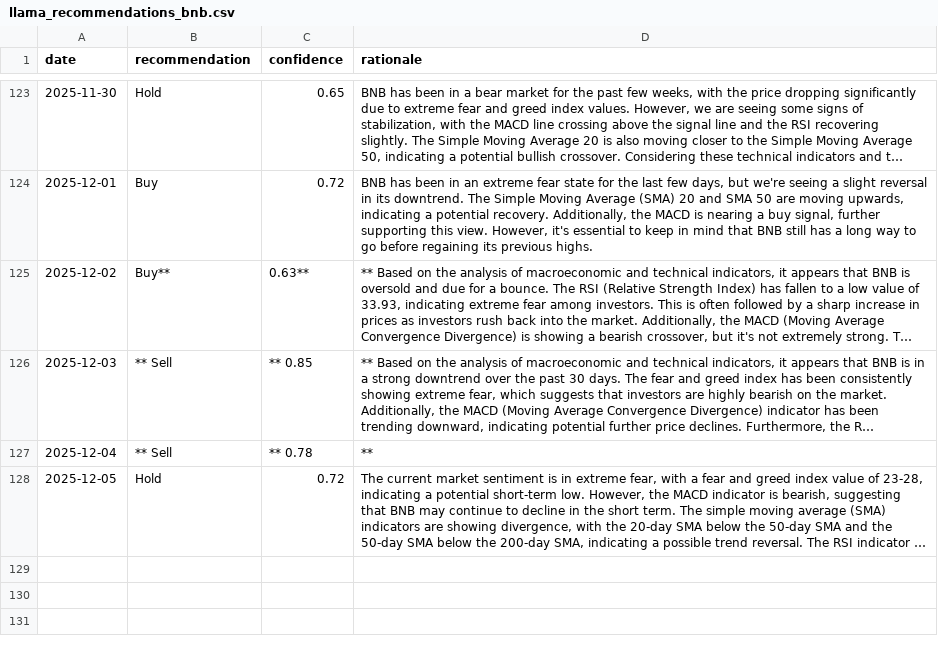
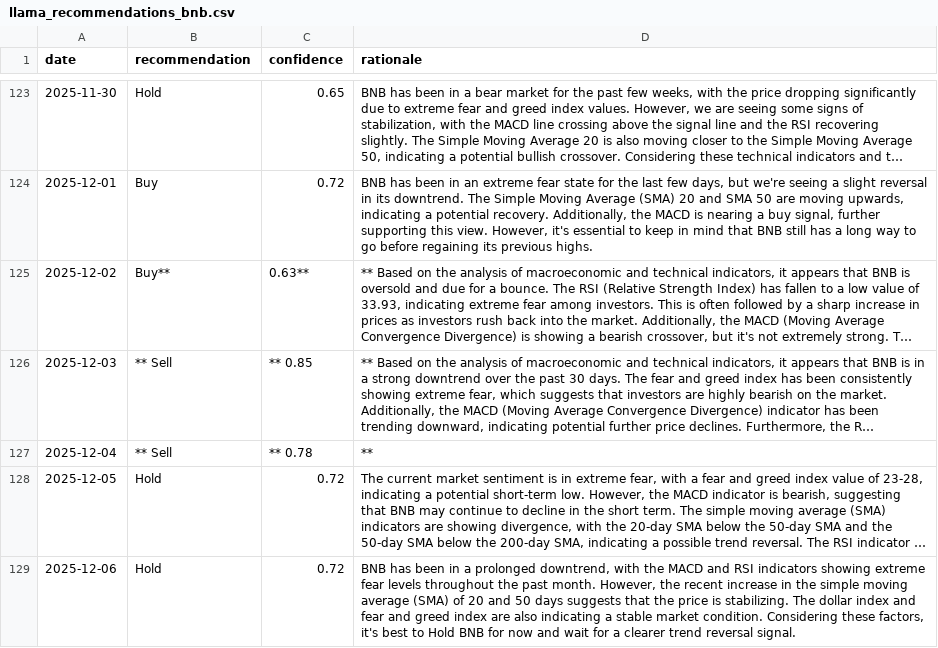
Before and after one commit to amrelsawalhi/DipSignal, a CSV file: data/llama_recommendations_bnb.csv, drawn as a sheet; only a part is shown, gaps mark what is left out; long unchanged cells end in …; the diff names each change by its address in the sheet, - before the commit and + after, or states it on an @@ line.

```diff
--- a/data/llama_recommendations_bnb.csv
+++ b/data/llama_recommendations_bnb.csv
+row 129: 2025-12-06 | Hold | 0.72 | BNB has been in a prolonged downtrend, with the MACD and RSI indicators showing extreme fear levels throughout the past month. However, the recent increase in the simple moving average (SMA) of 20 and 50 days suggests that the price is stabilizing. The dollar index and fear and greed index are also indicating a stable market condition. Considering these factors, it's best to Hold BNB for now and wait for a clearer trend reversal signal.
```
Also changed, not shown: data/llama_recommendations_ada.csv, data/llama_recommendations_btc.csv, 11 other files.
